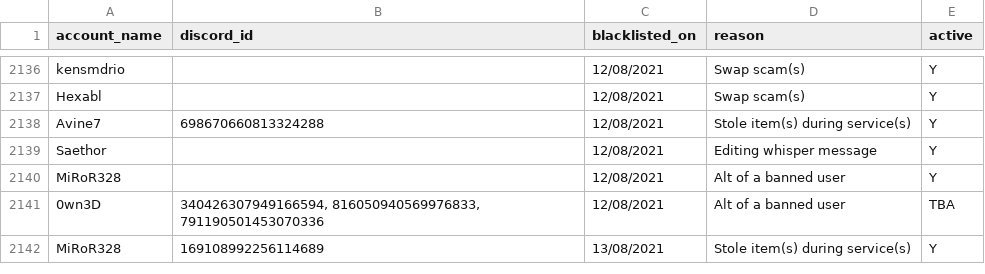
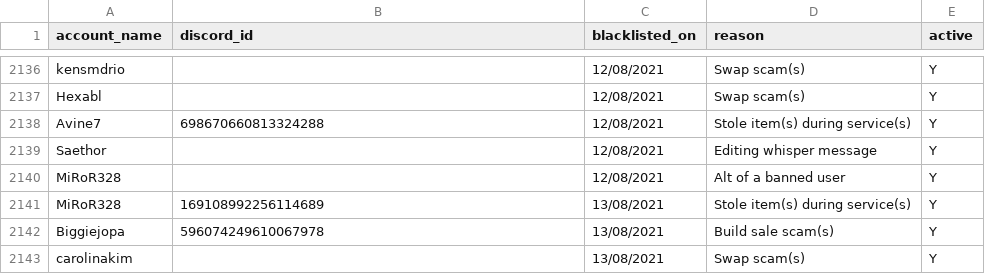
Before and after one commit to The-Forbidden-Trove/ForbiddenTroveBlacklist, a CSV file: blacklist.csv, drawn as a sheet; only a part is shown, gaps mark what is left out.

Commit message:
Update blacklist.csv

```diff
--- a/blacklist.csv
+++ b/blacklist.csv
@@ -2140,3 +2140,4 @@ account_name, discord_id, blacklisted_on, reason, active
 "MiRoR328", "", "12/08/2021", "Alt of a banned user", "Y"
-"0wn3D", "340426307949166594, 816050940569976833, 791190501453070336", "12/08/2021", "Alt of a banned user", "TBA"
 "MiRoR328", "169108992256114689", "13/08/2021", "Stole item(s) during service(s)", "Y"
+"Biggiejopa", "596074249610067978", "13/08/2021", "Build sale scam(s)", "Y"
+"carolinakim", "", "13/08/2021", "Swap scam(s)", "Y"
```
